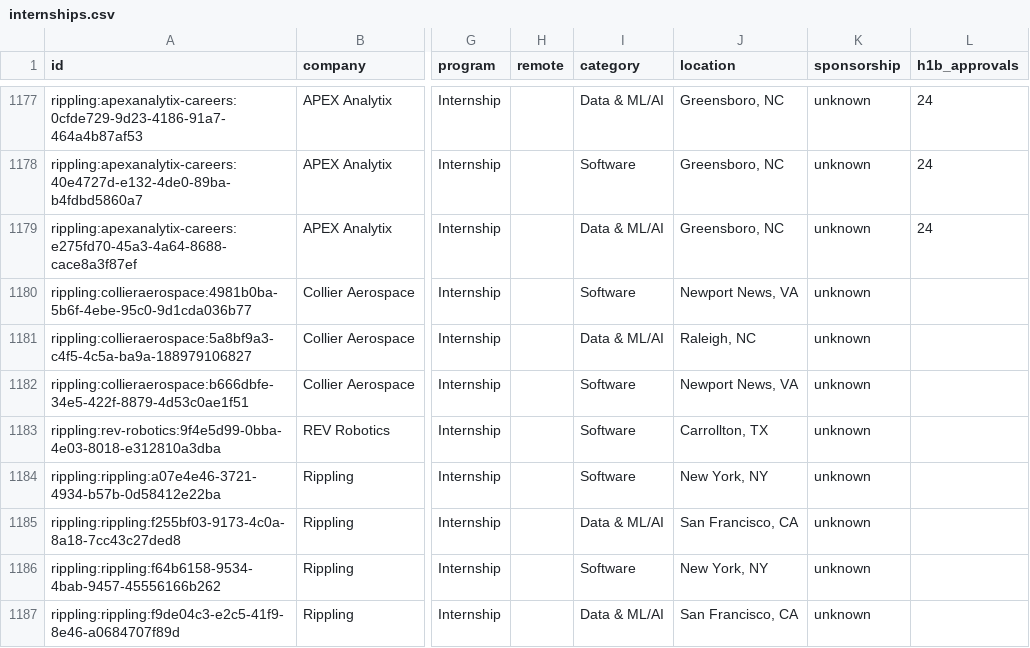
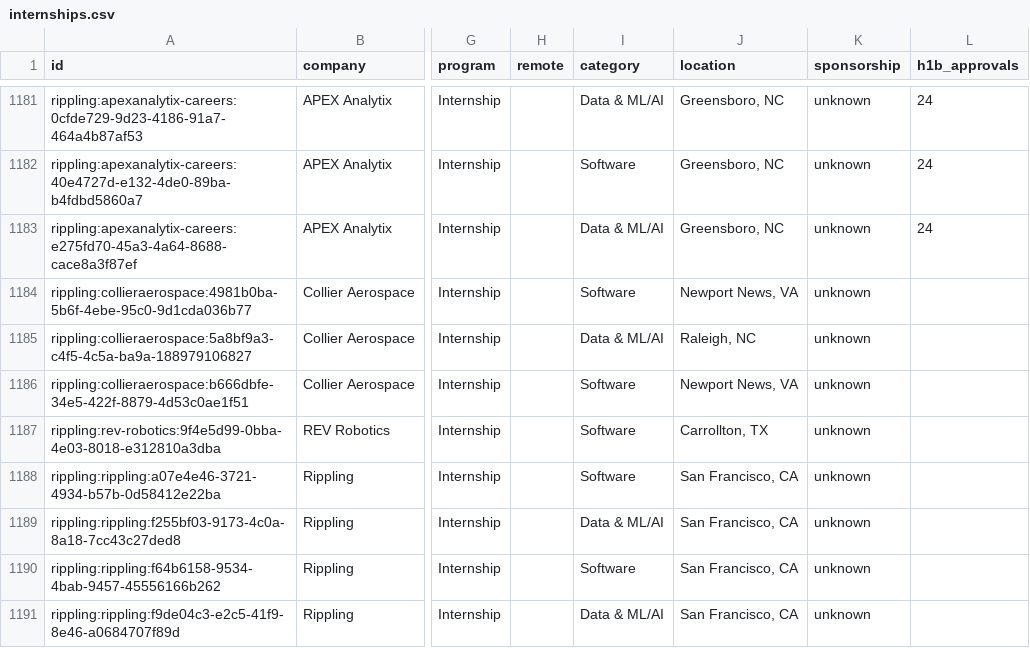
Before and after one commit to zshah101/Automated-List-Of-Summer-2027-and-Fall-2026-Tech-Internships, a CSV file: data/internships.csv, drawn as a sheet; only a part is shown, gaps mark what is left out; addresses are those after the commit; the diff covers the shown part only; the diff names each change by its address in the sheet, - before the commit and + after, or states it on an @@ line.

```diff
--- a/data/internships.csv
+++ b/data/internships.csv
-J1188 (location): New York, NY
+J1188 (location): San Francisco, CA
-J1190 (location): New York, NY
+J1190 (location): San Francisco, CA
```
Also changed, not shown: 7 added rows, 3 removed rows, 7 moved rows and 1 edited cell elsewhere in this file, docs/internships.csv, 15 other files.
